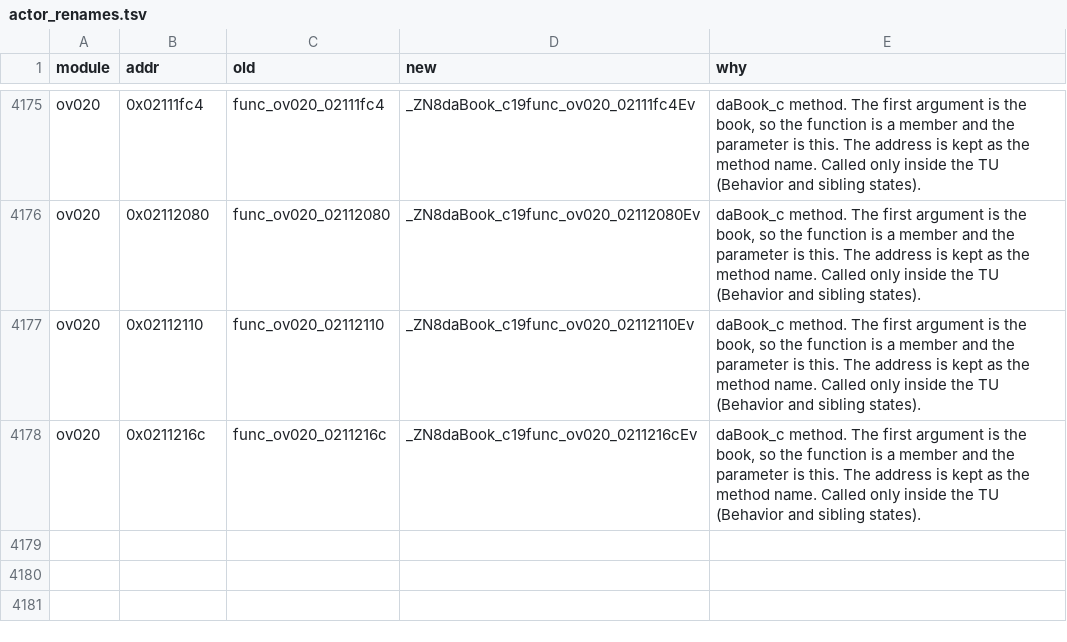
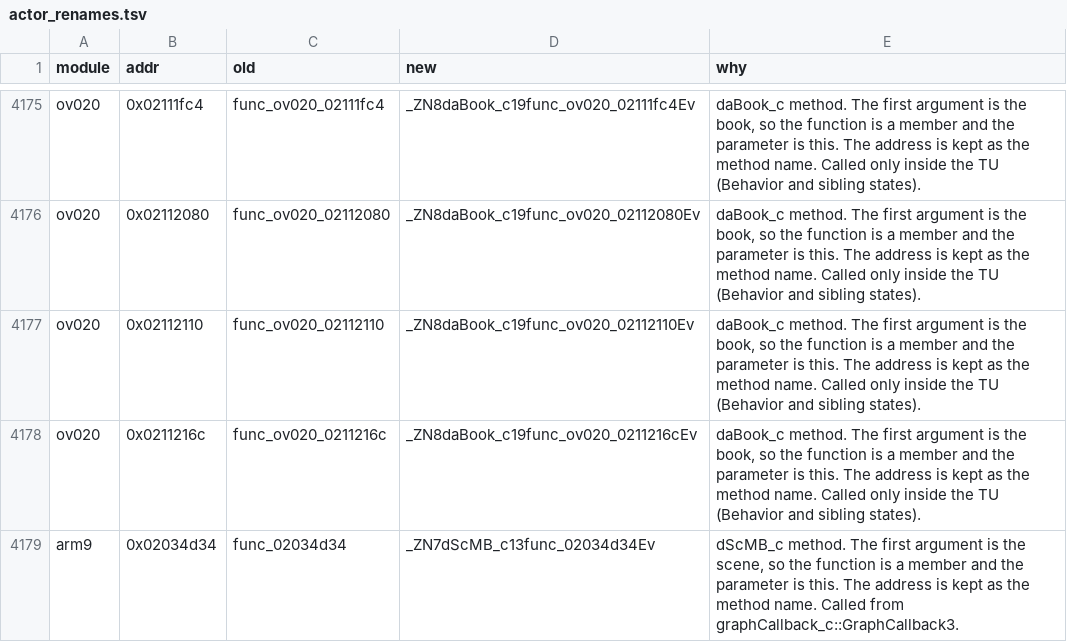
Before and after one commit to Alberto12345678999/sm64ds-decomp, a TSV file: symbols/actor_renames.tsv, drawn as a sheet; only a part is shown, gaps mark what is left out.

Commit message:
Fold arm9/dScMB_c.
func_02034fbc loads overlays 100 and 102 through overlay_100 and overlay_102, and is complete. The contiguous run 0x02034a78..0x02035354, including dScMB_c_classInit, is src/actors/dScMB_c.cpp. func_02034d34 is a dScMB_c method.

```diff
--- a/symbols/actor_renames.tsv
+++ b/symbols/actor_renames.tsv
@@ -4178 +4178,2 @@ ov020	0x02112110	func_ov020_02112110	_ZN8daBook_c19func_ov020_02112110Ev	daBook_
 ov020	0x0211216c	func_ov020_0211216c	_ZN8daBook_c19func_ov020_0211216cEv	daBook_c method. The first argument is the book, so the function is a member and the parameter is this. The address is kept as the method name. Called only inside the TU (Behavior and sibling states).
+arm9	0x02034d34	func_02034d34	_ZN7dScMB_c13func_02034d34Ev	dScMB_c method. The first argument is the scene, so the function is a member and the parameter is this. The address is kept as the method name. Called from graphCallback_c::GraphCallback3.
```
Also changed, not shown: notes/data/tu-promotion-queue.tsv, symbols/profile_reconstruction_registry.tsv, 23 other files.
